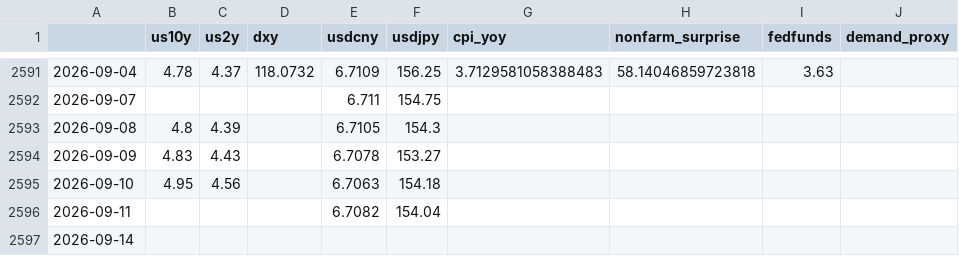
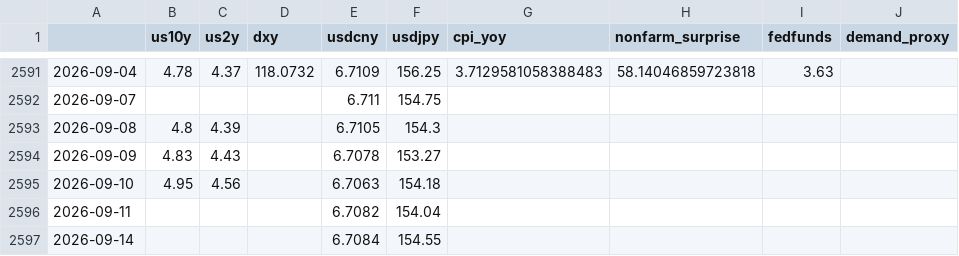
Before and after one commit to forfranklin-star/OilCast, a CSV file: data/raw/macro_2026-09-14.csv, drawn as a sheet; only a part is shown, gaps mark what is left out; the diff names each change by its address in the sheet, - before the commit and + after, or states it on an @@ line.

```diff
--- a/data/raw/macro_2026-09-14.csv
+++ b/data/raw/macro_2026-09-14.csv
-E2597 (usdcny): (empty)
+E2597 (usdcny): 6.7084
-F2597 (usdjpy): (empty)
+F2597 (usdjpy): 154.55
```
Also changed, not shown: data/raw/prices_2026-09-14.csv, 12 other files.
